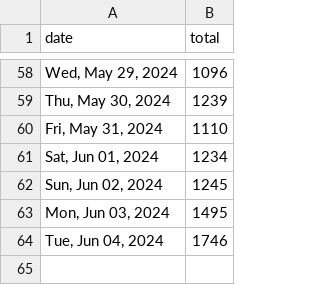
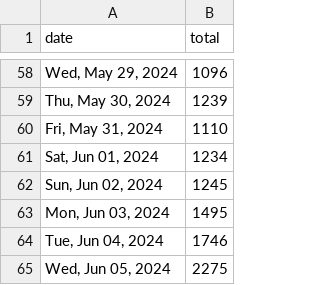
Before and after one commit to quantegytrading/quantegy.io, a CSV file: public/sportsballs.csv, drawn as a sheet; only a part is shown, gaps mark what is left out.

Commit message:
Update sportsballs.csv

```diff
--- a/public/sportsballs.csv
+++ b/public/sportsballs.csv
@@ -64 +64,2 @@ date,total
 "Tue, Jun 04, 2024",1746
+"Wed, Jun 05, 2024",2275
```
